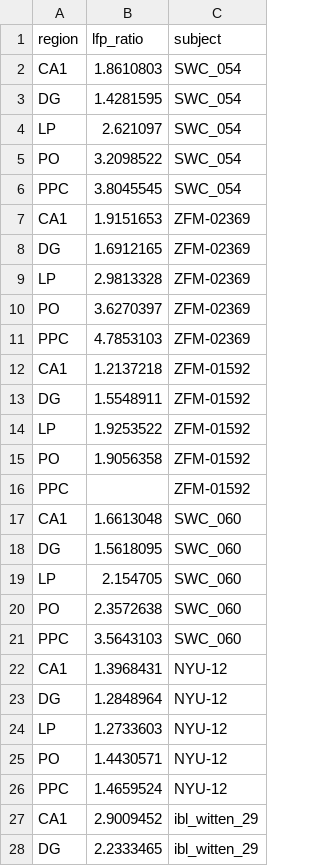
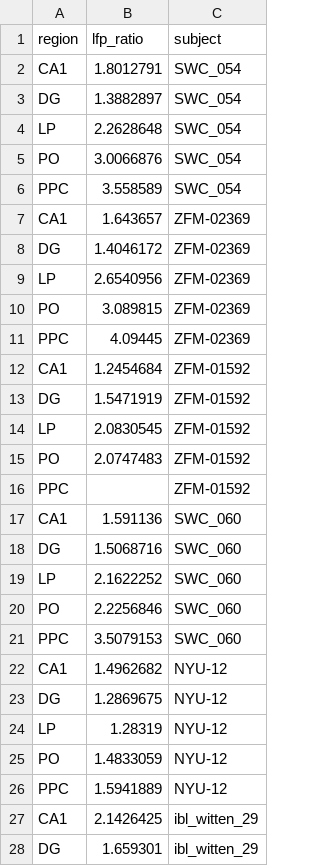
Before and after one commit to int-brain-lab/paper-reproducible-ephys, a CSV file: data/lfp_ratio_per_region.csv, drawn as a sheet; only a part is shown; the diff covers the shown part only.

```diff
--- a/data/lfp_ratio_per_region.csv
+++ b/data/lfp_ratio_per_region.csv
@@ -1,28 +1,28 @@
 region,lfp_ratio,subject
-CA1,1.8610803,SWC_054
-DG,1.4281595,SWC_054
-LP,2.621097,SWC_054
-PO,3.2098522,SWC_054
-PPC,3.8045545,SWC_054
-CA1,1.9151653,ZFM-02369
-DG,1.6912165,ZFM-02369
-LP,2.9813328,ZFM-02369
-PO,3.6270397,ZFM-02369
-PPC,4.7853103,ZFM-02369
-CA1,1.2137218,ZFM-01592
-DG,1.5548911,ZFM-01592
-LP,1.9253522,ZFM-01592
-PO,1.9056358,ZFM-01592
+CA1,1.8012791,SWC_054
+DG,1.3882897,SWC_054
+LP,2.2628648,SWC_054
+PO,3.0066876,SWC_054
+PPC,3.558589,SWC_054
+CA1,1.643657,ZFM-02369
+DG,1.4046172,ZFM-02369
+LP,2.6540956,ZFM-02369
+PO,3.089815,ZFM-02369
+PPC,4.09445,ZFM-02369
+CA1,1.2454684,ZFM-01592
+DG,1.5471919,ZFM-01592
+LP,2.0830545,ZFM-01592
+PO,2.0747483,ZFM-01592
 PPC,,ZFM-01592
-CA1,1.6613048,SWC_060
-DG,1.5618095,SWC_060
-LP,2.154705,SWC_060
-PO,2.3572638,SWC_060
-PPC,3.5643103,SWC_060
-CA1,1.3968431,NYU-12
-DG,1.2848964,NYU-12
-LP,1.2733603,NYU-12
-PO,1.4430571,NYU-12
-PPC,1.4659524,NYU-12
-CA1,2.9009452,ibl_witten_29
-DG,2.2333465,ibl_witten_29
+CA1,1.591136,SWC_060
+DG,1.5068716,SWC_060
+LP,2.1622252,SWC_060
+PO,2.2256846,SWC_060
+PPC,3.5079153,SWC_060
+CA1,1.4962682,NYU-12
+DG,1.2869675,NYU-12
+LP,1.28319,NYU-12
+PO,1.4833059,NYU-12
+PPC,1.5941889,NYU-12
+CA1,2.1426425,ibl_witten_29
+DG,1.659301,ibl_witten_29
```
Also changed, not shown: 5 removed rows and 130 edited cells elsewhere in this file, 6 other files.
